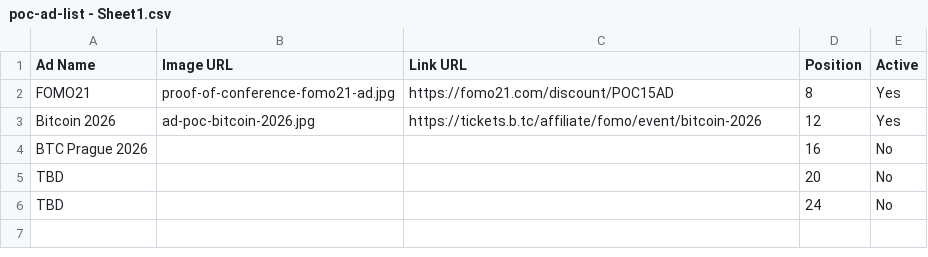
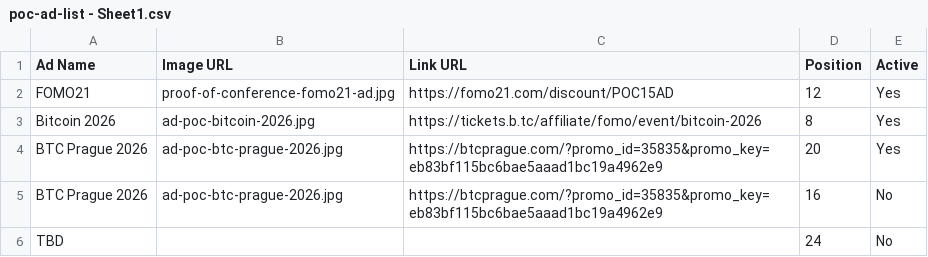
Before and after one commit to goldisdying/proofofconference, a CSV file: poc-ad-list - Sheet1.csv, drawn as a sheet.

Commit message:
Add files via upload

```diff
--- a/poc-ad-list - Sheet1.csv
+++ b/poc-ad-list - Sheet1.csv
@@ -1,6 +1,6 @@
 Ad Name,Image URL,Link URL,Position,Active
-FOMO21,proof-of-conference-fomo21-ad.jpg,https://fomo21.com/discount/POC15AD,8,Yes
-Bitcoin 2026,ad-poc-bitcoin-2026.jpg,https://tickets.b.tc/affiliate/fomo/event/bitcoin-2026,12,Yes
-BTC Prague 2026,,,16,No
-TBD,,,20,No
+FOMO21,proof-of-conference-fomo21-ad.jpg,https://fomo21.com/discount/POC15AD,12,Yes
+Bitcoin 2026,ad-poc-bitcoin-2026.jpg,https://tickets.b.tc/affiliate/fomo/event/bitcoin-2026,8,Yes
+BTC Prague 2026,ad-poc-btc-prague-2026.jpg,https://btcprague.com/?promo_id=35835&promo_key=eb83bf115bc6bae5aaad1bc19a4962e9,20,Yes
+BTC Prague 2026,ad-poc-btc-prague-2026.jpg,https://btcprague.com/?promo_id=35835&promo_key=eb83bf115bc6bae5aaad1bc19a4962e9,16,No
 TBD,,,24,No
```
